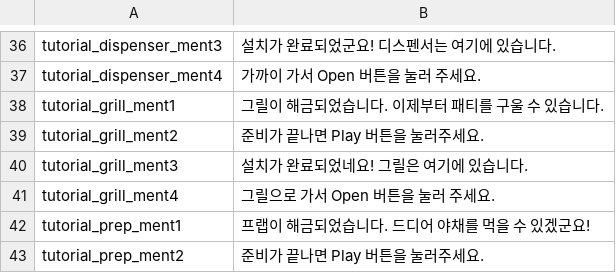
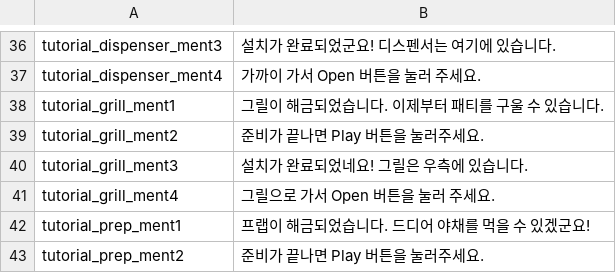
Before and after one commit to RealFT/WakKitchen, a CSV file: Assets/Resources/TextData/language_ko.csv, drawn as a sheet; only a part is shown, gaps mark what is left out.

```diff
--- a/Assets/Resources/TextData/language_ko.csv
+++ b/Assets/Resources/TextData/language_ko.csv
@@ -39,3 +39,3 @@ tutorial_grill_ment1,그릴이 해금되었습니다. 이제부터 패티를 구
 tutorial_grill_ment2,준비가 끝나면 Play 버튼을 눌러주세요.
-tutorial_grill_ment3,설치가 완료되었네요! 그릴은 여기에 있습니다.
+tutorial_grill_ment3,설치가 완료되었네요! 그릴은 우측에 있습니다.
 tutorial_grill_ment4,그릴으로 가서 Open 버튼을 눌러 주세요.
```
Also changed, not shown: Assets/Resources/TextData/language_en.csv, 9 other files.
